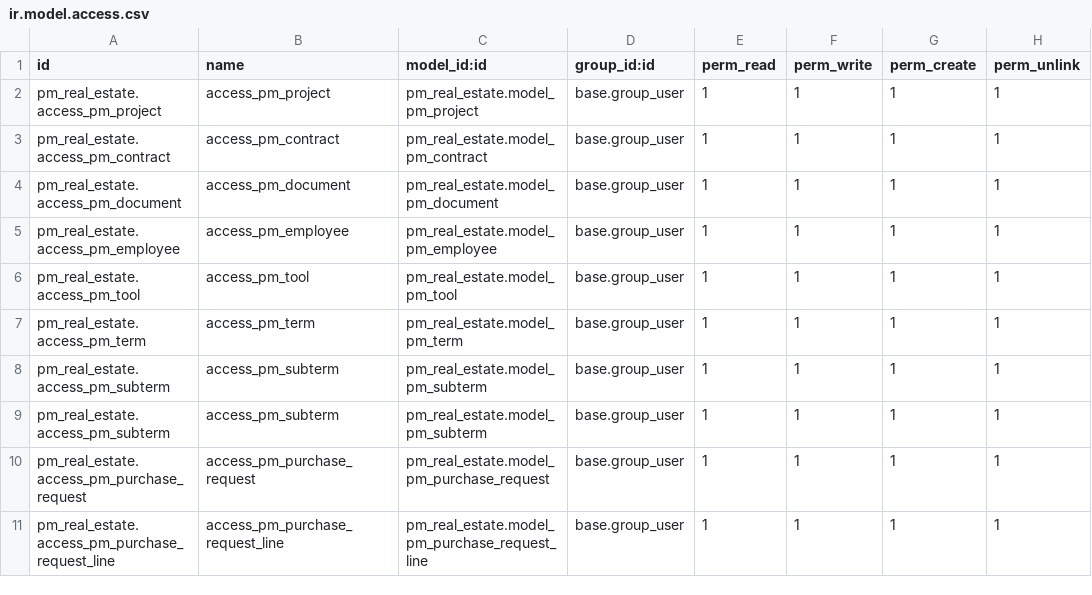
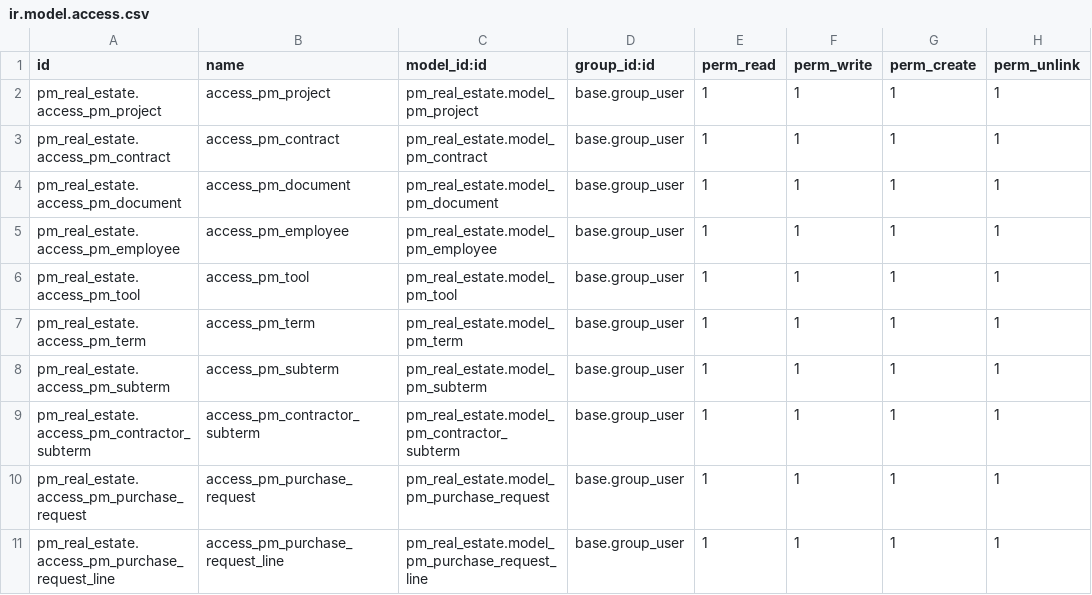
Before and after one commit to Ahmedhany587/Real-Estate-PM-ODOO, a CSV file: security/ir.model.access.csv, drawn as a sheet.

Commit message:
[Feature] Add the base for assign contractors to sub-terms

```diff
--- a/security/ir.model.access.csv
+++ b/security/ir.model.access.csv
@@ -8,3 +8,3 @@ pm_real_estate.access_pm_term,access_pm_term,pm_real_estate.model_pm_term,base.g
 pm_real_estate.access_pm_subterm,access_pm_subterm,pm_real_estate.model_pm_subterm,base.group_user,1,1,1,1
-pm_real_estate.access_pm_subterm,access_pm_subterm,pm_real_estate.model_pm_subterm,base.group_user,1,1,1,1
+pm_real_estate.access_pm_contractor_subterm,access_pm_contractor_subterm,pm_real_estate.model_pm_contractor_subterm,base.group_user,1,1,1,1
 pm_real_estate.access_pm_purchase_request,access_pm_purchase_request,pm_real_estate.model_pm_purchase_request,base.group_user,1,1,1,1
```
Also changed, not shown: 4 other files.
